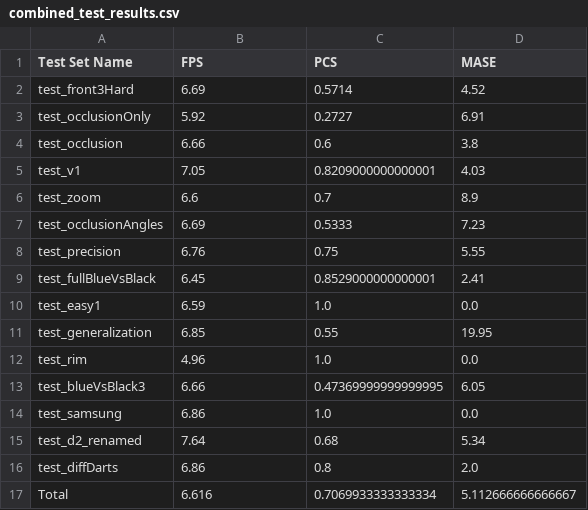
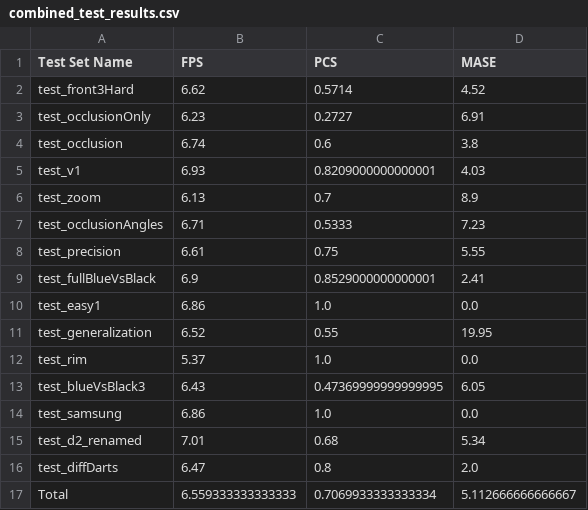
Before and after one commit to rg3rber/AnyDarts, a CSV file: first_run/mosaic_v22/combined_test_results.csv, drawn as a sheet.

Commit message:
add run11_m results

```diff
--- a/first_run/mosaic_v22/combined_test_results.csv
+++ b/first_run/mosaic_v22/combined_test_results.csv
@@ -1,17 +1,17 @@
 Test Set Name,FPS,PCS,MASE
-test_front3Hard,6.69,0.5714,4.52
-test_occlusionOnly,5.92,0.2727,6.91
-test_occlusion,6.66,0.6,3.8
-test_v1,7.05,0.8209000000000001,4.03
-test_zoom,6.6,0.7,8.9
-test_occlusionAngles,6.69,0.5333,7.23
-test_precision,6.76,0.75,5.55
-test_fullBlueVsBlack,6.45,0.8529000000000001,2.41
-test_easy1,6.59,1.0,0.0
-test_generalization,6.85,0.55,19.95
-test_rim,4.96,1.0,0.0
-test_blueVsBlack3,6.66,0.47369999999999995,6.05
+test_front3Hard,6.62,0.5714,4.52
+test_occlusionOnly,6.23,0.2727,6.91
+test_occlusion,6.74,0.6,3.8
+test_v1,6.93,0.8209000000000001,4.03
+test_zoom,6.13,0.7,8.9
+test_occlusionAngles,6.71,0.5333,7.23
+test_precision,6.61,0.75,5.55
+test_fullBlueVsBlack,6.9,0.8529000000000001,2.41
+test_easy1,6.86,1.0,0.0
+test_generalization,6.52,0.55,19.95
+test_rim,5.37,1.0,0.0
+test_blueVsBlack3,6.43,0.47369999999999995,6.05
 test_samsung,6.86,1.0,0.0
-test_d2_renamed,7.64,0.68,5.34
-test_diffDarts,6.86,0.8,2.0
-Total,6.616,0.7069933333333334,5.112666666666667
+test_d2_renamed,7.01,0.68,5.34
+test_diffDarts,6.47,0.8,2.0
+Total,6.559333333333333,0.7069933333333334,5.112666666666667
```
Also changed, not shown: 17 other files.
